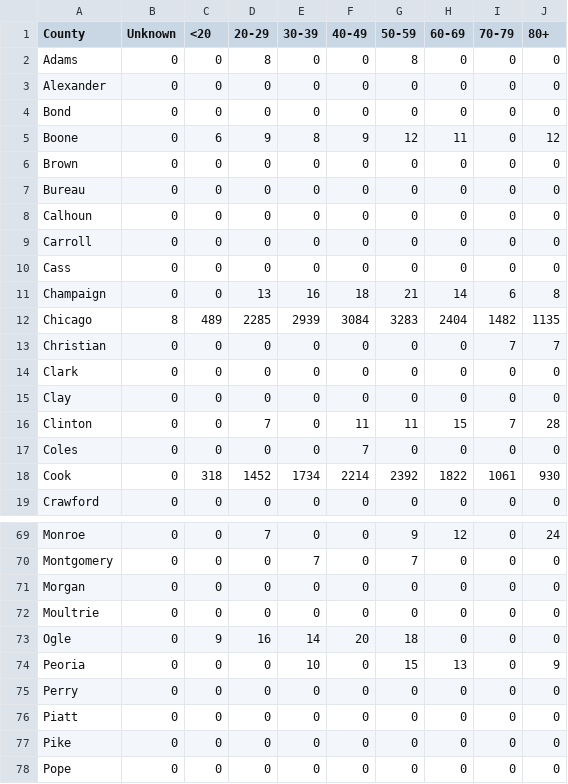
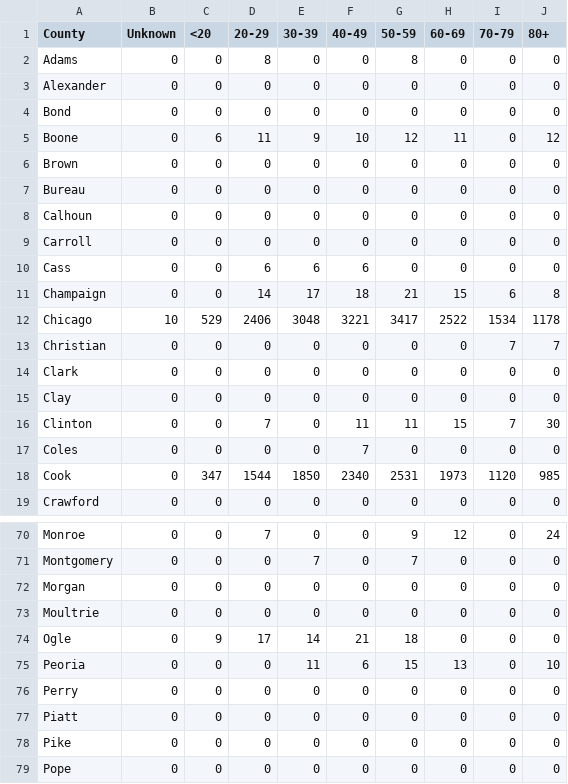
Before and after one commit to luisibanez/covid-19-data, a CSV file: data/United_States/Illinois/confirmed_cases_by_county_per_age.csv, drawn as a sheet; only a part is shown, gaps mark what is left out; the diff covers the shown part only.

```diff
--- a/data/United_States/Illinois/confirmed_cases_by_county_per_age.csv
+++ b/data/United_States/Illinois/confirmed_cases_by_county_per_age.csv
@@ -4,3 +4,3 @@ Alexander,0,0,0,0,0,0,0,0,0
 Bond,0,0,0,0,0,0,0,0,0
-Boone,0,6,9,8,9,12,11,0,12
+Boone,0,6,11,9,10,12,11,0,12
 Brown,0,0,0,0,0,0,0,0,0
@@ -9,5 +9,5 @@ Calhoun,0,0,0,0,0,0,0,0,0
 Carroll,0,0,0,0,0,0,0,0,0
-Cass,0,0,0,0,0,0,0,0,0
-Champaign,0,0,13,16,18,21,14,6,8
-Chicago,8,489,2285,2939,3084,3283,2404,1482,1135
+Cass,0,0,6,6,6,0,0,0,0
+Champaign,0,0,14,17,18,21,15,6,8
+Chicago,10,529,2406,3048,3221,3417,2522,1534,1178
 Christian,0,0,0,0,0,0,0,7,7
@@ -15,5 +15,5 @@ Clark,0,0,0,0,0,0,0,0,0
 Clay,0,0,0,0,0,0,0,0,0
-Clinton,0,0,7,0,11,11,15,7,28
+Clinton,0,0,7,0,11,11,15,7,30
 Coles,0,0,0,0,7,0,0,0,0
-Cook,0,318,1452,1734,2214,2392,1822,1061,930
+Cook,0,347,1544,1850,2340,2531,1973,1120,985
 Crawford,0,0,0,0,0,0,0,0,0
@@ -72,4 +73,4 @@ Morgan,0,0,0,0,0,0,0,0,0
 Moultrie,0,0,0,0,0,0,0,0,0
-Ogle,0,9,16,14,20,18,0,0,0
-Peoria,0,0,0,10,0,15,13,0,9
+Ogle,0,9,17,14,21,18,0,0,0
+Peoria,0,0,0,11,6,15,13,0,10
 Perry,0,0,0,0,0,0,0,0,0
```
Also changed, not shown: 1 added row and 109 edited cells elsewhere in this file, data/United_States/Illinois/confirmed_cases_by_zip.csv, data/United_States/Illinois/confirmed_cases_by_zip_per_age.csv, 14 other files.
